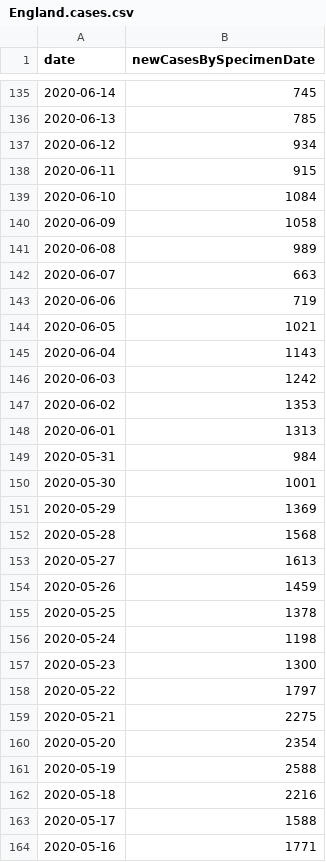
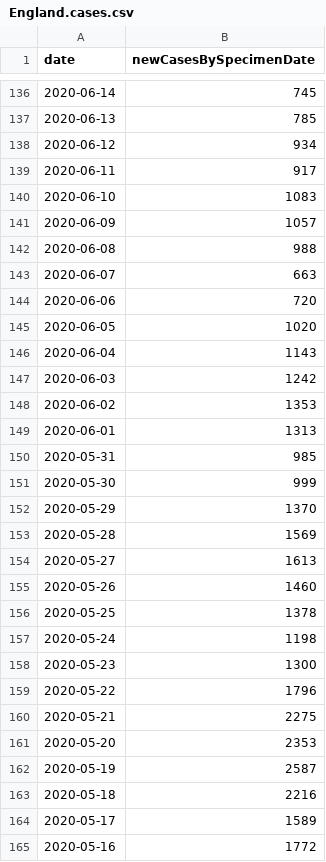
Before and after one commit to carlinmack/covid-graphs, a CSV file: data/England.cases.csv, drawn as a sheet; only a part is shown, gaps mark what is left out; the diff covers the shown part only.

```diff
--- a/data/England.cases.csv
+++ b/data/England.cases.csv
@@ -137,9 +138,9 @@ date,newCasesBySpecimenDate
 2020-06-12,934
-2020-06-11,915
-2020-06-10,1084
-2020-06-09,1058
-2020-06-08,989
+2020-06-11,917
+2020-06-10,1083
+2020-06-09,1057
+2020-06-08,988
 2020-06-07,663
-2020-06-06,719
-2020-06-05,1021
+2020-06-06,720
+2020-06-05,1020
 2020-06-04,1143
@@ -148,8 +149,8 @@ date,newCasesBySpecimenDate
 2020-06-01,1313
-2020-05-31,984
-2020-05-30,1001
-2020-05-29,1369
-2020-05-28,1568
+2020-05-31,985
+2020-05-30,999
+2020-05-29,1370
+2020-05-28,1569
 2020-05-27,1613
-2020-05-26,1459
+2020-05-26,1460
 2020-05-25,1378
@@ -157,8 +158,8 @@ date,newCasesBySpecimenDate
 2020-05-23,1300
-2020-05-22,1797
+2020-05-22,1796
 2020-05-21,2275
-2020-05-20,2354
-2020-05-19,2588
+2020-05-20,2353
+2020-05-19,2587
 2020-05-18,2216
-2020-05-17,1588
-2020-05-16,1771
+2020-05-17,1589
+2020-05-16,1772
```
Also changed, not shown: 1 added row and 116 edited cells elsewhere in this file, data/England.testing.csv, data/Scotland.testing.csv, 38 other files.
